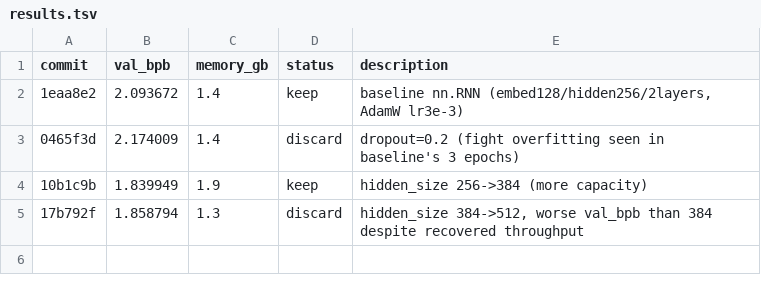
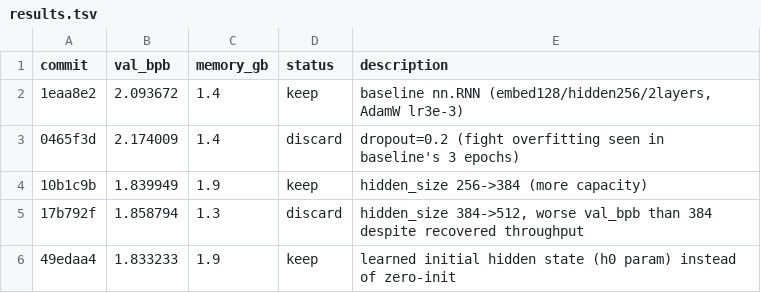
Before and after one commit to T0SCH/autoresearch-irishman, a TSV file: results.tsv, drawn as a sheet; the diff names each change by its address in the sheet, - before the commit and + after, or states it on an @@ line.

Commit message:
ledger: keep learned h0, val_bpb 1.833233 (new best)
Source: agent

```diff
--- a/results.tsv
+++ b/results.tsv
+row 6: 49edaa4 | 1.833233 | 1.9 | keep | learned initial hidden state (h0 param) instead of zero-init
```
Also changed, not shown: 1 other file.
